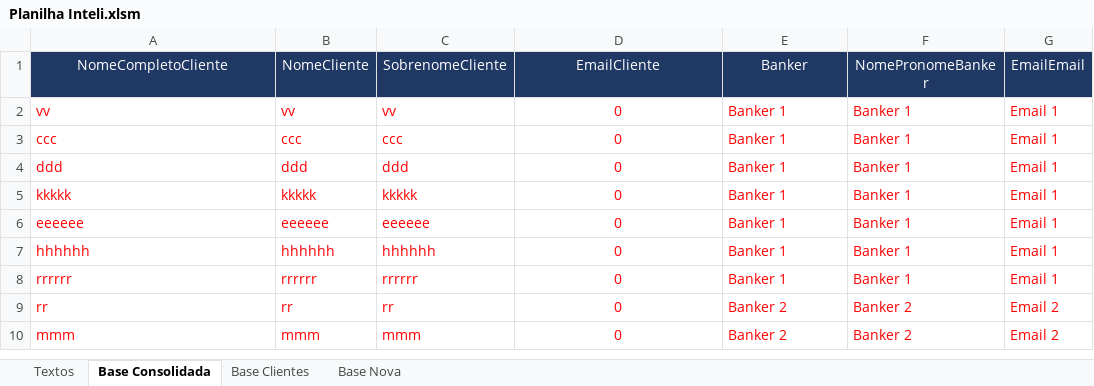
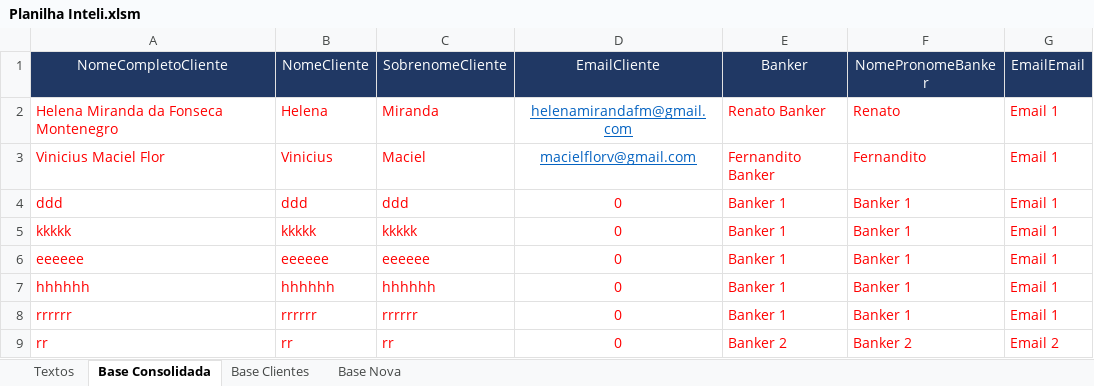
Before and after one commit to viniciusmflor/MMZR---Email-, an Excel workbook: documentos/dados/Planilha Inteli.xlsm, sheet Base Consolidada, drawn as a sheet; only a part is shown; the shorter side is filled out with more unchanged rows; values as stored, in another font and other column widths than the file's, no borders; removed rows and columns are numbered as before the commit, all else as after; the diff names each change by its address in the sheet, - before the commit and + after, or states it on an @@ line.

```diff
--- a/documentos/dados/Planilha Inteli.xlsm (sheet Base Consolidada)
+++ b/documentos/dados/Planilha Inteli.xlsm (sheet Base Consolidada)
-row 2: vv | vv | vv | 0 | Banker 1 | Banker 1 | Email 1
-row 3: ccc | ccc | ccc | 0 | Banker 1 | Banker 1 | Email 1
+row 2: Helena Miranda da Fonseca Montenegro | Helena | Miranda | helenamirandafm@gmail.com | Renato Banker | Renato | Email 1
+row 3: Vinicius Maciel Flor | Vinicius | Maciel | macielflorv@gmail.com | Fernandito Banker | Fernandito | Email 1
```
Also changed, not shown: sheet Base Clientes, formulas that keep their value, documentos/dados/Planilha Inteli - dados de rentabilidade.xlsx, 19 other files.
